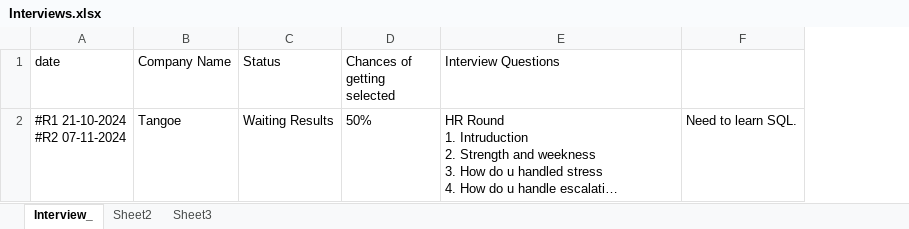
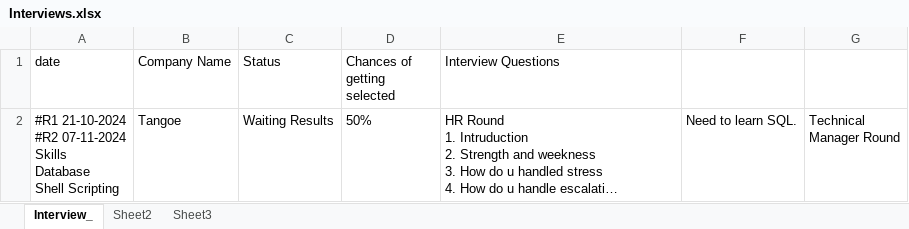
Before and after one commit to prakruthialosri/ILoveScripting, an Excel workbook: Interview/Interviews.xlsx, sheet Interview_, drawn as a sheet; only a part is shown; long unchanged cells end in …; values as stored, in another font and other column widths than the file's, no borders; ↵ is a line break in a cell; the diff covers the shown part only; the diff names each change by its address in the sheet, - before the commit and + after, or states it on an @@ line.

Commit message:
Add files via upload

```diff
--- a/Interview/Interviews.xlsx (sheet Interview_)
+++ b/Interview/Interviews.xlsx (sheet Interview_)
+column G, row 2: Technical ↵ Manager Round
-A2 (date): #R1 21-10-2024 ↵ #R2 07-11-2024
+A2 (date): #R1 21-10-2024 ↵ #R2 07-11-2024 ↵ Skills ↵ Database ↵ Shell Scripting
```
Also changed, not shown: 2 added rows elsewhere in this sheet.
